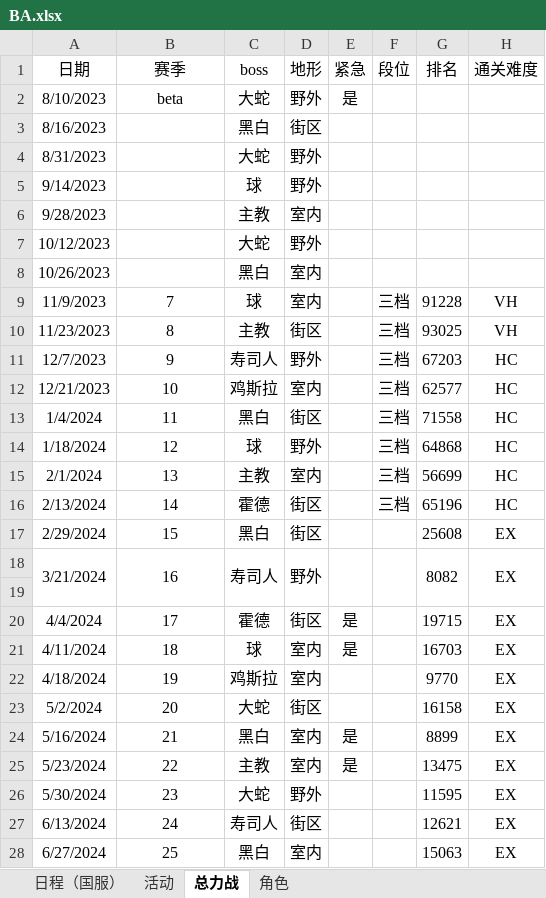
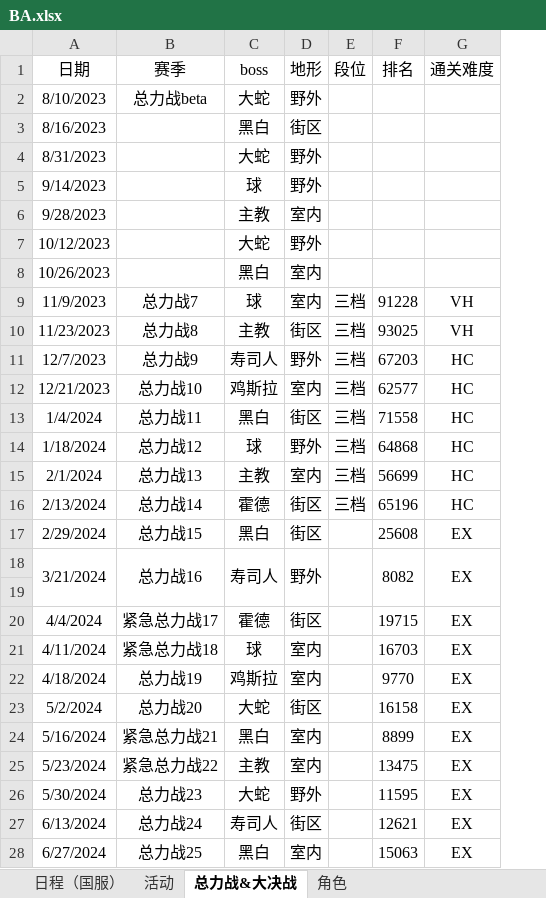
Before and after one commit to Yanagiha-Mizuumi/yanagiha.github.io, an Excel workbook: files/BA.xlsx, sheet 总力战&大决战, drawn as a sheet; only a part is shown; values as stored, in another font and other column widths than the file's, no borders; removed rows and columns are numbered as before the commit, all else as after; the diff covers the shown part only; the diff names each change by its address in the sheet, - before the commit and + after, or states it on an @@ line.

```diff
--- a/files/BA.xlsx (sheet 总力战&大决战)
+++ b/files/BA.xlsx (sheet 总力战&大决战)
-sheet tab: 总力战
+sheet tab: 总力战&大决战
-column E (紧急), rows 2-25: 是 |  |  |  |  |  |  |  |  |  |  |  |  |  |  |  |  |  | 是 | 是 |  |  | 是 | 是
-B2 (赛季): beta
+B2 (赛季): 总力战beta
-B9 (赛季): 7
+B9 (赛季): 总力战7
-B10 (赛季): 8
+B10 (赛季): 总力战8
-B11 (赛季): 9
+B11 (赛季): 总力战9
-B12 (赛季): 10
+B12 (赛季): 总力战10
-B13 (赛季): 11
+B13 (赛季): 总力战11
-B14 (赛季): 12
+B14 (赛季): 总力战12
-B15 (赛季): 13
+B15 (赛季): 总力战13
-B16 (赛季): 14
+B16 (赛季): 总力战14
-B17 (赛季): 15
+B17 (赛季): 总力战15
-B18 (赛季): 16
+B18 (赛季): 总力战16
-B20 (赛季): 17
+B20 (赛季): 紧急总力战17
-B21 (赛季): 18
+B21 (赛季): 紧急总力战18
-B22 (赛季): 19
+B22 (赛季): 总力战19
-B23 (赛季): 20
+B23 (赛季): 总力战20
-B24 (赛季): 21
+B24 (赛季): 紧急总力战21
-B25 (赛季): 22
+B25 (赛季): 紧急总力战22
-B26 (赛季): 23
+B26 (赛季): 总力战23
-B27 (赛季): 24
+B27 (赛季): 总力战24
-B28 (赛季): 25
+B28 (赛季): 总力战25
```
Also changed, not shown: 3 added rows and 24 edited cells elsewhere in this sheet, sheet 活动, sheet 日程（国服）, 1 other file.
